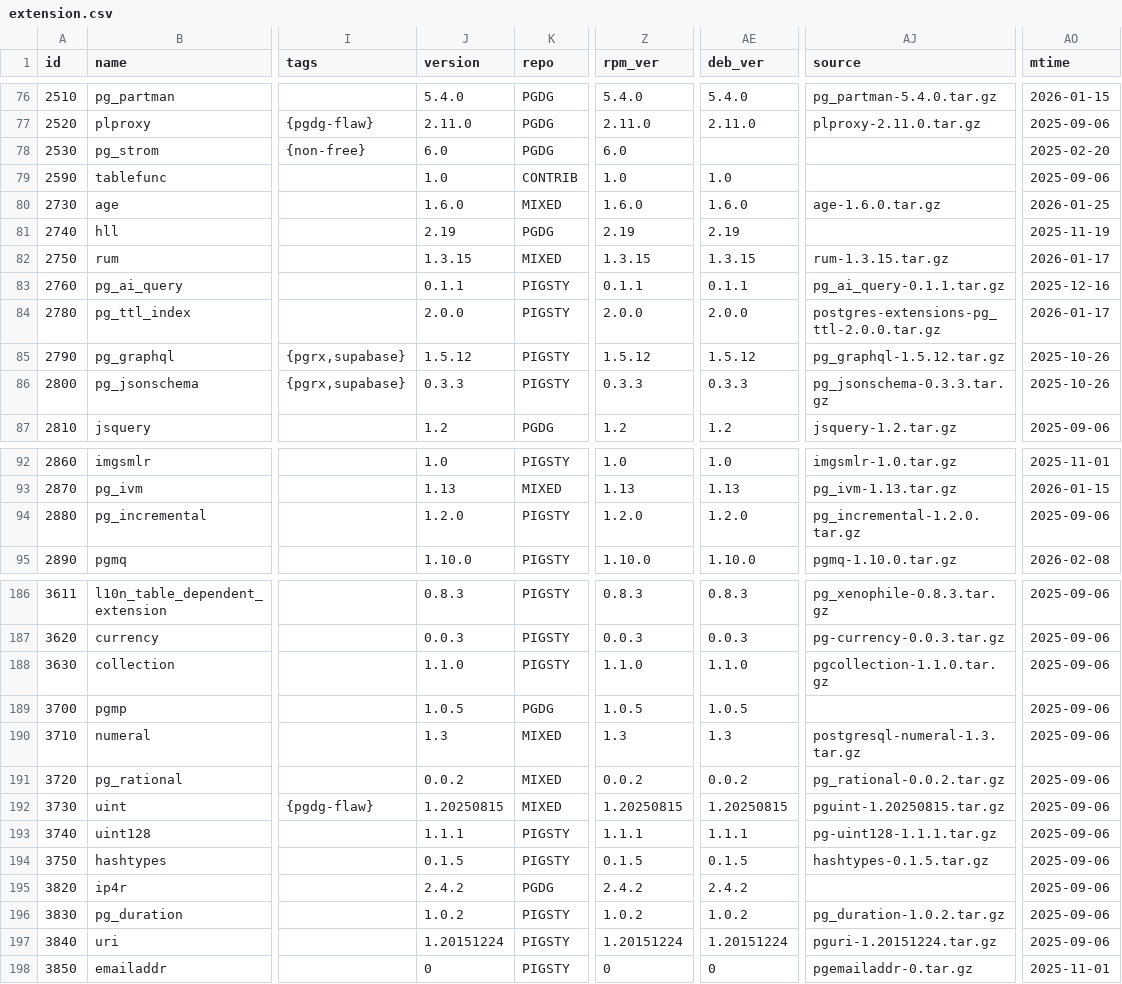
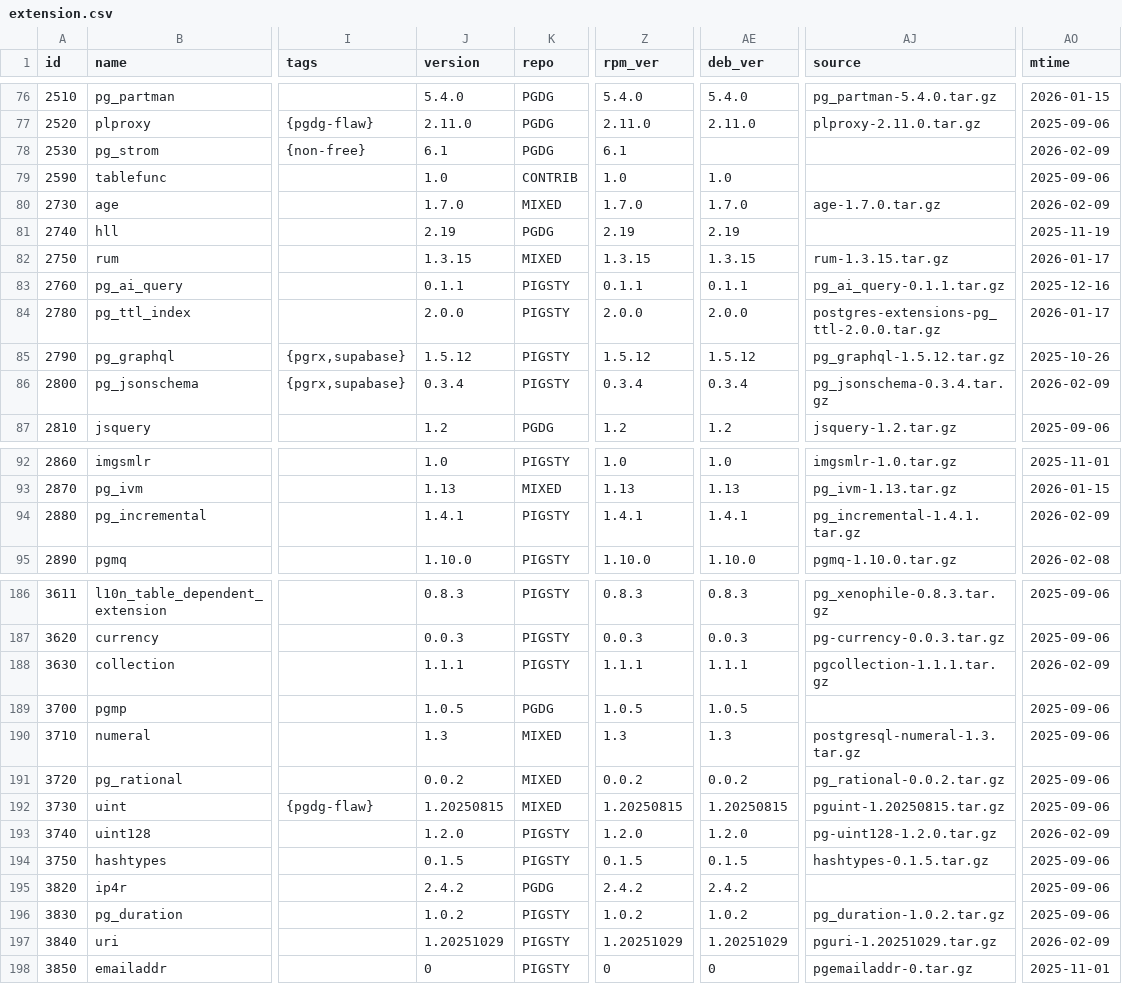
Before and after one commit to pgsty/pgext, a CSV file: db/extension.csv, drawn as a sheet; only a part is shown, gaps mark what is left out; the diff covers the shown part only; the diff names each change by its address in the sheet, - before the commit and + after, or states it on an @@ line.

Commit message:
regen plr extension page
Update generated package rows after making binary ordering deterministic.

```diff
--- a/db/extension.csv
+++ b/db/extension.csv
-J78 (version): 6.0
+J78 (version): 6.1
-Z78 (rpm_ver): 6.0
+Z78 (rpm_ver): 6.1
-AO78 (mtime): 2025-02-20
+AO78 (mtime): 2026-02-09
-J80 (version): 1.6.0
+J80 (version): 1.7.0
-Z80 (rpm_ver): 1.6.0
+Z80 (rpm_ver): 1.7.0
-AE80 (deb_ver): 1.6.0
+AE80 (deb_ver): 1.7.0
-AJ80 (source): age-1.6.0.tar.gz
+AJ80 (source): age-1.7.0.tar.gz
-AO80 (mtime): 2026-01-25
+AO80 (mtime): 2026-02-09
-J86 (version): 0.3.3
+J86 (version): 0.3.4
-Z86 (rpm_ver): 0.3.3
+Z86 (rpm_ver): 0.3.4
-AE86 (deb_ver): 0.3.3
+AE86 (deb_ver): 0.3.4
-AJ86 (source): pg_jsonschema-0.3.3.tar.gz
+AJ86 (source): pg_jsonschema-0.3.4.tar.gz
-AO86 (mtime): 2025-10-26
+AO86 (mtime): 2026-02-09
-J94 (version): 1.2.0
+J94 (version): 1.4.1
-Z94 (rpm_ver): 1.2.0
+Z94 (rpm_ver): 1.4.1
-AE94 (deb_ver): 1.2.0
+AE94 (deb_ver): 1.4.1
-AJ94 (source): pg_incremental-1.2.0.tar.gz
+AJ94 (source): pg_incremental-1.4.1.tar.gz
-AO94 (mtime): 2025-09-06
+AO94 (mtime): 2026-02-09
-J188 (version): 1.1.0
+J188 (version): 1.1.1
-Z188 (rpm_ver): 1.1.0
+Z188 (rpm_ver): 1.1.1
-AE188 (deb_ver): 1.1.0
+AE188 (deb_ver): 1.1.1
-AJ188 (source): pgcollection-1.1.0.tar.gz
+AJ188 (source): pgcollection-1.1.1.tar.gz
-AO188 (mtime): 2025-09-06
+AO188 (mtime): 2026-02-09
-J193 (version): 1.1.1
+J193 (version): 1.2.0
-Z193 (rpm_ver): 1.1.1
+Z193 (rpm_ver): 1.2.0
-AE193 (deb_ver): 1.1.1
+AE193 (deb_ver): 1.2.0
-AJ193 (source): pg-uint128-1.1.1.tar.gz
+AJ193 (source): pg-uint128-1.2.0.tar.gz
-AO193 (mtime): 2025-09-06
+AO193 (mtime): 2026-02-09
-J197 (version): 1.20151224
+J197 (version): 1.20251029
-Z197 (rpm_ver): 1.20151224
+Z197 (rpm_ver): 1.20251029
-AE197 (deb_ver): 1.20151224
+AE197 (deb_ver): 1.20251029
-AJ197 (source): pguri-1.20151224.tar.gz
+AJ197 (source): pguri-1.20251029.tar.gz
-AO197 (mtime): 2025-09-06
+AO197 (mtime): 2026-02-09
```
Also changed, not shown: 43 edited cells elsewhere in this file, 1 other file.
